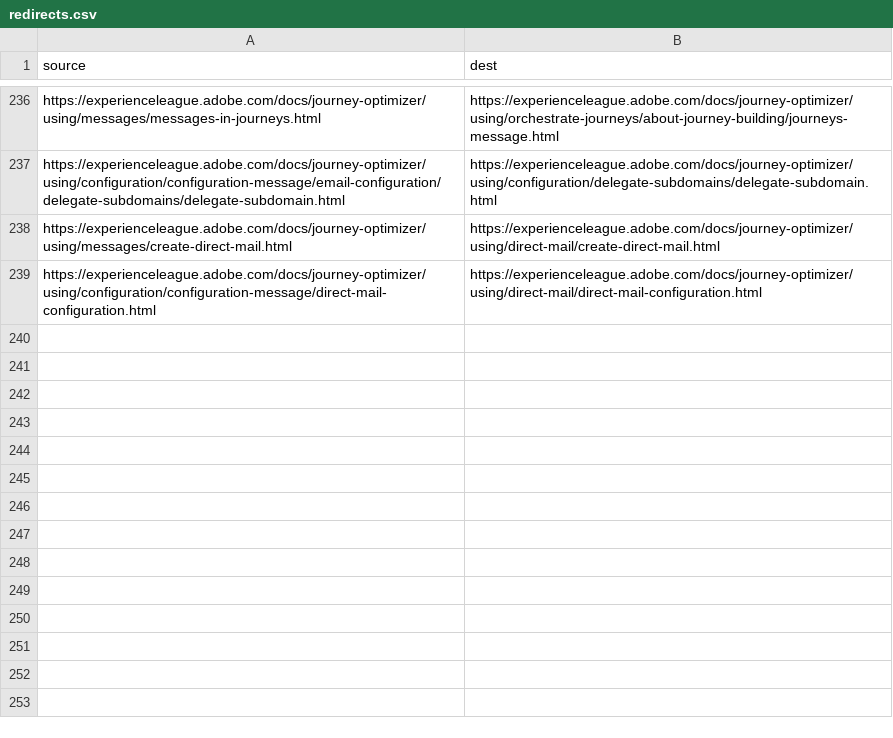
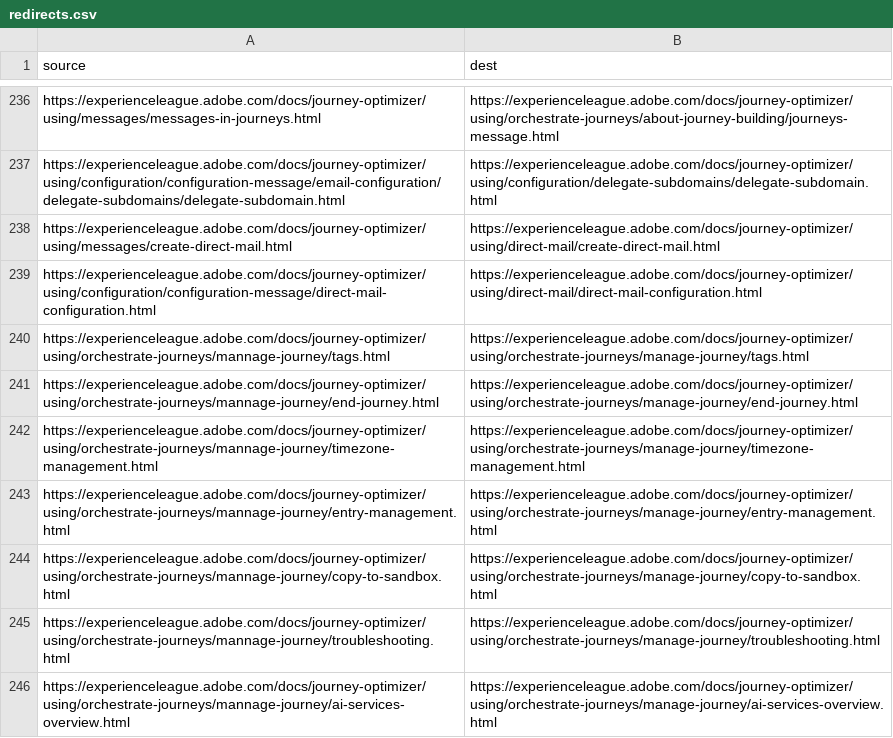
Before and after one commit to AdobeDocs/journey-optimizer.it-IT, a CSV file: redirects.csv, drawn as a sheet; only a part is shown, gaps mark what is left out.

Commit message:
Sync non localizable files for core commit fc9d390f800491d2353f1a62a43f162d74904dc4

```diff
--- a/redirects.csv
+++ b/redirects.csv
@@ -239 +239,8 @@ https://experienceleague.adobe.com/docs/journey-optimizer/using/messages/create-
 https://experienceleague.adobe.com/docs/journey-optimizer/using/configuration/configuration-message/direct-mail-configuration.html,https://experienceleague.adobe.com/docs/journey-optimizer/using/direct-mail/direct-mail-configuration.html
+https://experienceleague.adobe.com/docs/journey-optimizer/using/orchestrate-journeys/mannage-journey/tags.html,https://experienceleague.adobe.com/docs/journey-optimizer/using/orchestrate-journeys/manage-journey/tags.html
+https://experienceleague.adobe.com/docs/journey-optimizer/using/orchestrate-journeys/mannage-journey/end-journey.html,https://experienceleague.adobe.com/docs/journey-optimizer/using/orchestrate-journeys/manage-journey/end-journey.html
+https://experienceleague.adobe.com/docs/journey-optimizer/using/orchestrate-journeys/mannage-journey/timezone-management.html,https://experienceleague.adobe.com/docs/journey-optimizer/using/orchestrate-journeys/manage-journey/timezone-management.html
+https://experienceleague.adobe.com/docs/journey-optimizer/using/orchestrate-journeys/mannage-journey/entry-management.html,https://experienceleague.adobe.com/docs/journey-optimizer/using/orchestrate-journeys/manage-journey/entry-management.html
+https://experienceleague.adobe.com/docs/journey-optimizer/using/orchestrate-journeys/mannage-journey/copy-to-sandbox.html,https://experienceleague.adobe.com/docs/journey-optimizer/using/orchestrate-journeys/manage-journey/copy-to-sandbox.html
+https://experienceleague.adobe.com/docs/journey-optimizer/using/orchestrate-journeys/mannage-journey/troubleshooting.html,https://experienceleague.adobe.com/docs/journey-optimizer/using/orchestrate-journeys/manage-journey/troubleshooting.html
+https://experienceleague.adobe.com/docs/journey-optimizer/using/orchestrate-journeys/mannage-journey/ai-services-overview.html,https://experienceleague.adobe.com/docs/journey-optimizer/using/orchestrate-journeys/manage-journey/ai-services-overview.html
```
